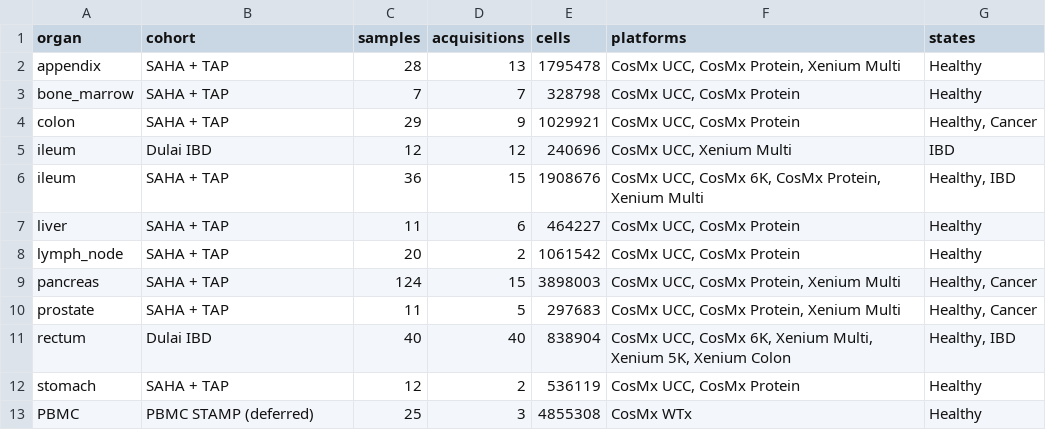
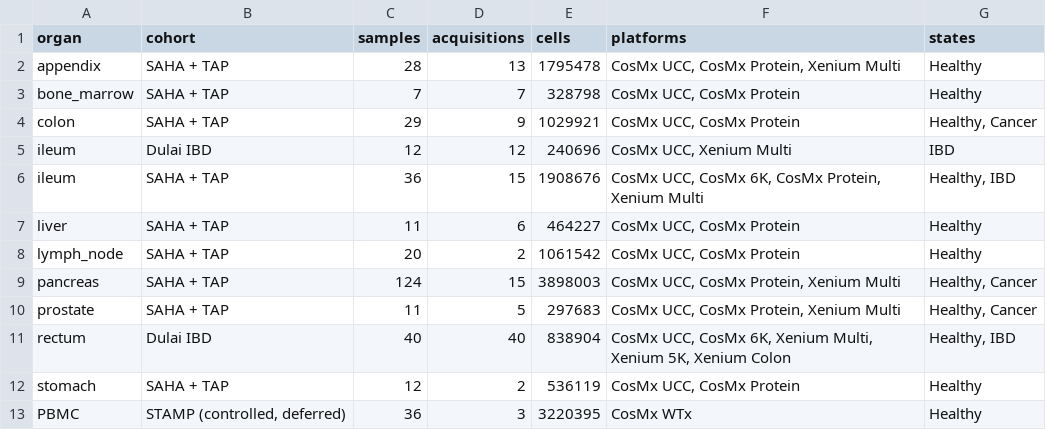
Before and after one commit to saha-project/saha-data-access, a CSV file: zenodo/organ_summary.csv, drawn as a sheet.

Commit message:
Correct PBMC and v1 totals

```diff
--- a/zenodo/organ_summary.csv
+++ b/zenodo/organ_summary.csv
@@ -12,2 +12,2 @@ rectum,Dulai IBD,40,40,838904,"CosMx UCC, CosMx 6K, Xenium Multi, Xenium 5K, Xen
 stomach,SAHA + TAP,12,2,536119,"CosMx UCC, CosMx Protein",Healthy
-PBMC,PBMC STAMP (deferred),25,3,4855308,CosMx WTx,Healthy
+PBMC,"STAMP (controlled, deferred)",36,3,3220395,CosMx WTx,Healthy
```
Also changed, not shown: 6 other files.
